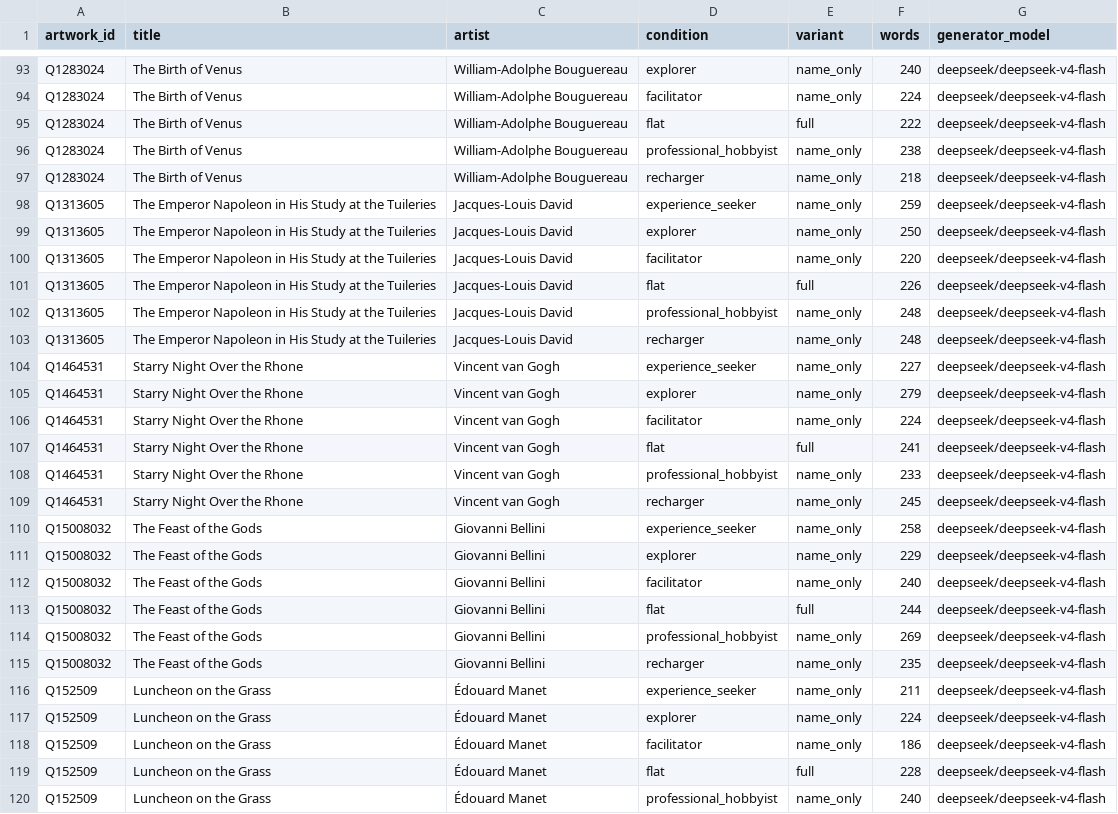
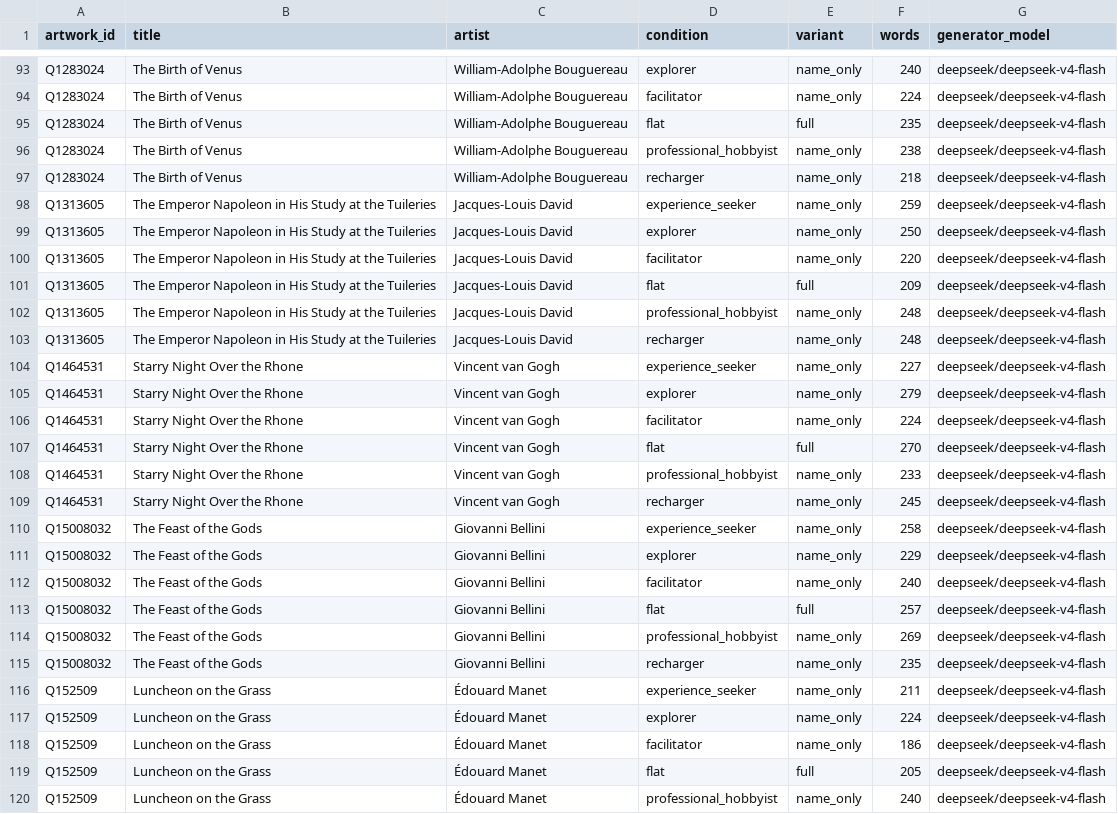
Before and after one commit to massidale/museumbot, a CSV file: data/emb/ablation/meta_name_only.csv, drawn as a sheet; only a part is shown, gaps mark what is left out; the diff covers the shown part only.

```diff
--- a/data/emb/ablation/meta_name_only.csv
+++ b/data/emb/ablation/meta_name_only.csv
@@ -94,3 +94,3 @@ Q1283024,The Birth of Venus,William-Adolphe Bouguereau,explorer,name_only,240,de
 Q1283024,The Birth of Venus,William-Adolphe Bouguereau,facilitator,name_only,224,deepseek/deepseek-v4-flash
-Q1283024,The Birth of Venus,William-Adolphe Bouguereau,flat,full,222,deepseek/deepseek-v4-flash
+Q1283024,The Birth of Venus,William-Adolphe Bouguereau,flat,full,235,deepseek/deepseek-v4-flash
 Q1283024,The Birth of Venus,William-Adolphe Bouguereau,professional_hobbyist,name_only,238,deepseek/deepseek-v4-flash
@@ -100,3 +100,3 @@ Q1313605,The Emperor Napoleon in His Study at the Tuileries,Jacques-Louis David,
 Q1313605,The Emperor Napoleon in His Study at the Tuileries,Jacques-Louis David,facilitator,name_only,220,deepseek/deepseek-v4-flash
-Q1313605,The Emperor Napoleon in His Study at the Tuileries,Jacques-Louis David,flat,full,226,deepseek/deepseek-v4-flash
+Q1313605,The Emperor Napoleon in His Study at the Tuileries,Jacques-Louis David,flat,full,209,deepseek/deepseek-v4-flash
 Q1313605,The Emperor Napoleon in His Study at the Tuileries,Jacques-Louis David,professional_hobbyist,name_only,248,deepseek/deepseek-v4-flash
@@ -106,3 +106,3 @@ Q1464531,Starry Night Over the Rhone,Vincent van Gogh,explorer,name_only,279,dee
 Q1464531,Starry Night Over the Rhone,Vincent van Gogh,facilitator,name_only,224,deepseek/deepseek-v4-flash
-Q1464531,Starry Night Over the Rhone,Vincent van Gogh,flat,full,241,deepseek/deepseek-v4-flash
+Q1464531,Starry Night Over the Rhone,Vincent van Gogh,flat,full,270,deepseek/deepseek-v4-flash
 Q1464531,Starry Night Over the Rhone,Vincent van Gogh,professional_hobbyist,name_only,233,deepseek/deepseek-v4-flash
@@ -112,3 +112,3 @@ Q15008032,The Feast of the Gods,Giovanni Bellini,explorer,name_only,229,deepseek
 Q15008032,The Feast of the Gods,Giovanni Bellini,facilitator,name_only,240,deepseek/deepseek-v4-flash
-Q15008032,The Feast of the Gods,Giovanni Bellini,flat,full,244,deepseek/deepseek-v4-flash
+Q15008032,The Feast of the Gods,Giovanni Bellini,flat,full,257,deepseek/deepseek-v4-flash
 Q15008032,The Feast of the Gods,Giovanni Bellini,professional_hobbyist,name_only,269,deepseek/deepseek-v4-flash
@@ -118,3 +118,3 @@ Q152509,Luncheon on the Grass,Édouard Manet,explorer,name_only,224,deepseek/dee
 Q152509,Luncheon on the Grass,Édouard Manet,facilitator,name_only,186,deepseek/deepseek-v4-flash
-Q152509,Luncheon on the Grass,Édouard Manet,flat,full,228,deepseek/deepseek-v4-flash
+Q152509,Luncheon on the Grass,Édouard Manet,flat,full,205,deepseek/deepseek-v4-flash
 Q152509,Luncheon on the Grass,Édouard Manet,professional_hobbyist,name_only,240,deepseek/deepseek-v4-flash
```
Also changed, not shown: 94 edited cells elsewhere in this file, data/emb/ablation/meta_def_only.csv, data/emb/ablation/meta_full.csv, 49 other files.
